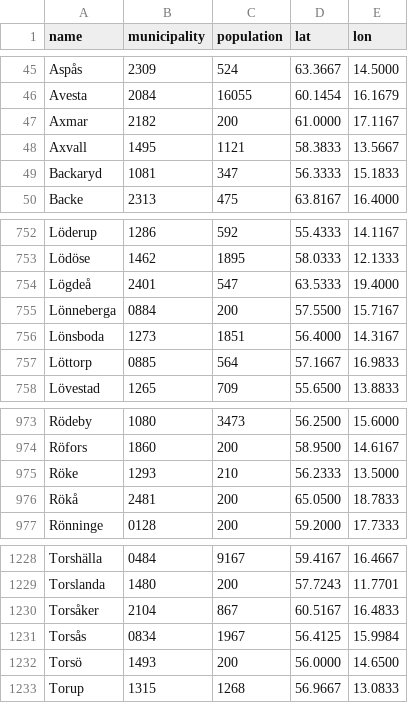
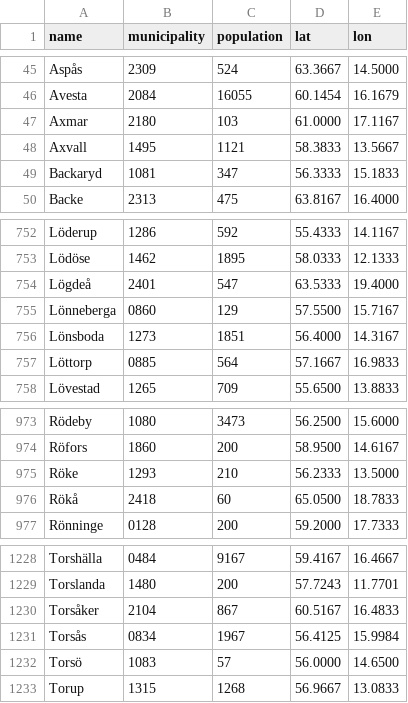
Before and after one commit to larvit/fejkdata, a TSV file: data/geo/SE/locality.tsv, drawn as a sheet; only a part is shown, gaps mark what is left out.

```diff
--- a/data/geo/SE/locality.tsv
+++ b/data/geo/SE/locality.tsv
@@ -46,3 +46,3 @@ Aspås	2309	524	63.3667	14.5000
 Avesta	2084	16055	60.1454	16.1679
-Axmar	2182	200	61.0000	17.1167
+Axmar	2180	103	61.0000	17.1167
 Axvall	1495	1121	58.3833	13.5667
@@ -754,3 +754,3 @@ Lödöse	1462	1895	58.0333	12.1333
 Lögdeå	2401	547	63.5333	19.4000
-Lönneberga	0884	200	57.5500	15.7167
+Lönneberga	0860	129	57.5500	15.7167
 Lönsboda	1273	1851	56.4000	14.3167
@@ -975,3 +975,3 @@ Röfors	1860	200	58.9500	14.6167
 Röke	1293	210	56.2333	13.5000
-Rökå	2481	200	65.0500	18.7833
+Rökå	2418	60	65.0500	18.7833
 Rönninge	0128	200	59.2000	17.7333
@@ -1231,3 +1231,3 @@ Torsåker	2104	867	60.5167	16.4833
 Torsås	0834	1967	56.4125	15.9984
-Torsö	1493	200	56.0000	14.6500
+Torsö	1083	57	56.0000	14.6500
 Torup	1315	1268	56.9667	13.0833
```
Also changed, not shown: 6 other files.
